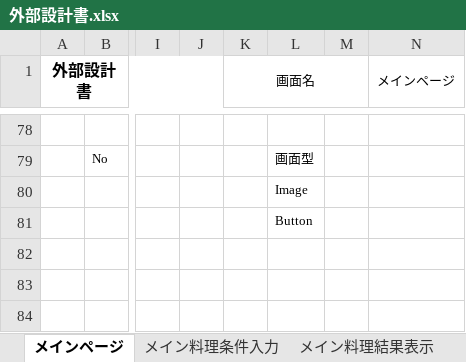
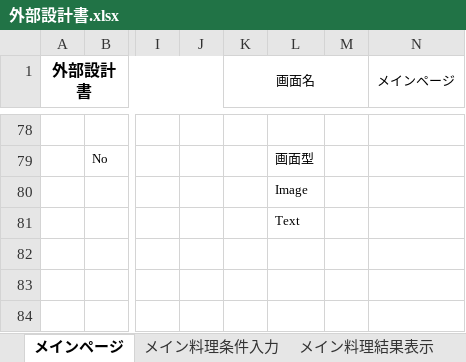
Before and after one commit to DOJO-2021/D-5, an Excel workbook: documents/外部設計書.xlsx, sheet メインページ, drawn as a sheet; only a part is shown, gaps mark what is left out; values as stored, in another font and other column widths than the file's, no borders; the diff names each change by its address in the sheet, - before the commit and + after, or states it on an @@ line.

```diff
--- a/documents/外部設計書.xlsx (sheet メインページ)
+++ b/documents/外部設計書.xlsx (sheet メインページ)
-L81: Button
+L81: Text
```
Also changed, not shown: sheet メイン料理条件入力, sheet メイン料理結果表示.
